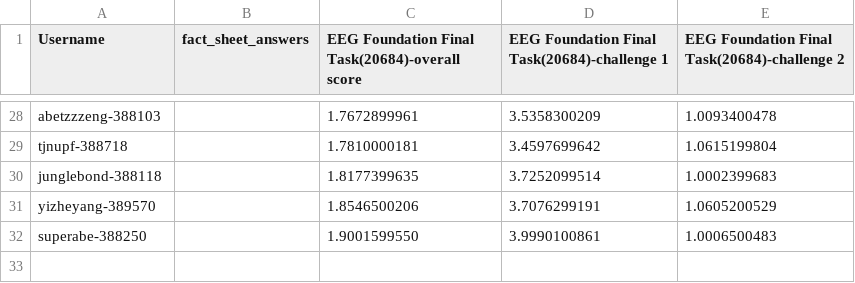
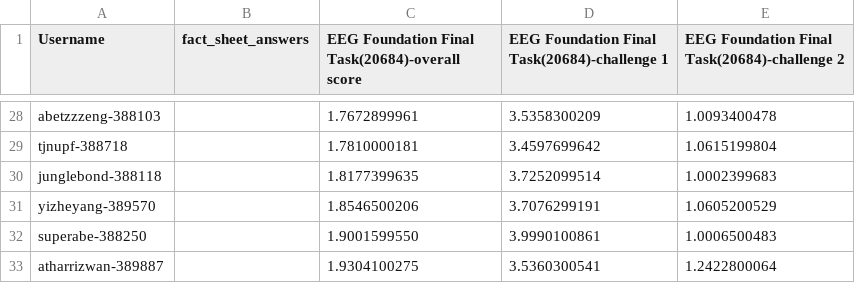
Before and after one commit to eeg2025/eeg2025.github.io, a CSV file: codabench_results/results_phase_16262.csv, drawn as a sheet; only a part is shown, gaps mark what is left out.

```diff
--- a/codabench_results/results_phase_16262.csv
+++ b/codabench_results/results_phase_16262.csv
@@ -32 +32,2 @@ yizheyang-389570,,1.8546500206,3.7076299191,1.0605200529
 superabe-388250,,1.9001599550,3.9990100861,1.0006500483
+atharrizwan-389887,,1.9304100275,3.5360300541,1.2422800064
```
Also changed, not shown: 5 other files.
